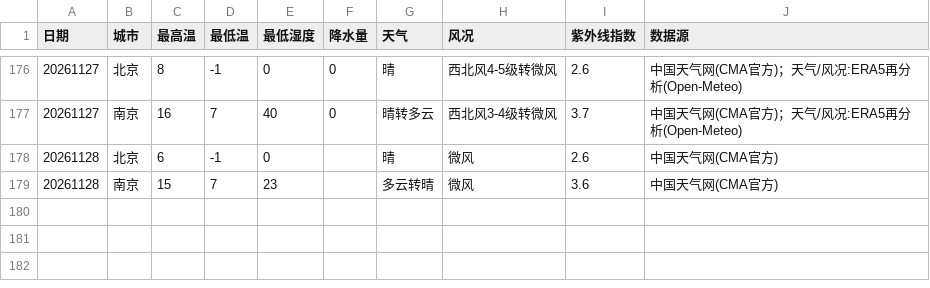
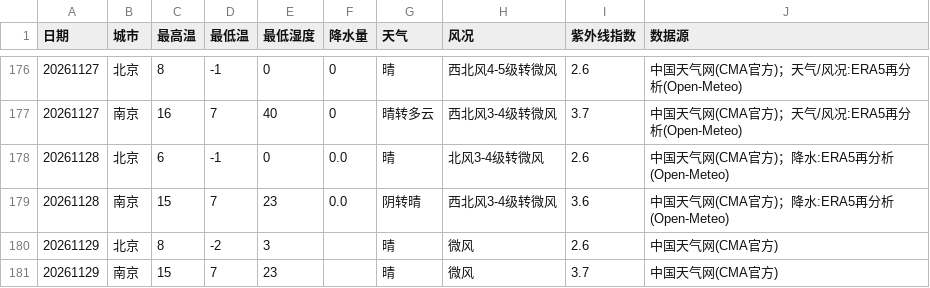
Before and after one commit to ZhuZhengHuan/Bj-Nj-Weather-, a CSV file: met_daily.csv, drawn as a sheet; only a part is shown, gaps mark what is left out.

```diff
--- a/met_daily.csv
+++ b/met_daily.csv
@@ -177,3 +177,5 @@
 20261127,南京,16,7,40,0,晴转多云,西北风3-4级转微风,3.7,中国天气网(CMA官方)；天气/风况:ERA5再分析(Open-Meteo)
-20261128,北京,6,-1,0,,晴,微风,2.6,中国天气网(CMA官方)
-20261128,南京,15,7,23,,多云转晴,微风,3.6,中国天气网(CMA官方)
+20261128,北京,6,-1,0,0.0,晴,北风3-4级转微风,2.6,中国天气网(CMA官方)；降水:ERA5再分析(Open-Meteo)
+20261128,南京,15,7,23,0.0,阴转晴,西北风3-4级转微风,3.6,中国天气网(CMA官方)；降水:ERA5再分析(Open-Meteo)
+20261129,北京,8,-2,3,,晴,微风,2.6,中国天气网(CMA官方)
+20261129,南京,15,7,23,,晴,微风,3.7,中国天气网(CMA官方)
```
Also changed, not shown: aqi_daily.csv, aqi_points.csv, 2 other files.
